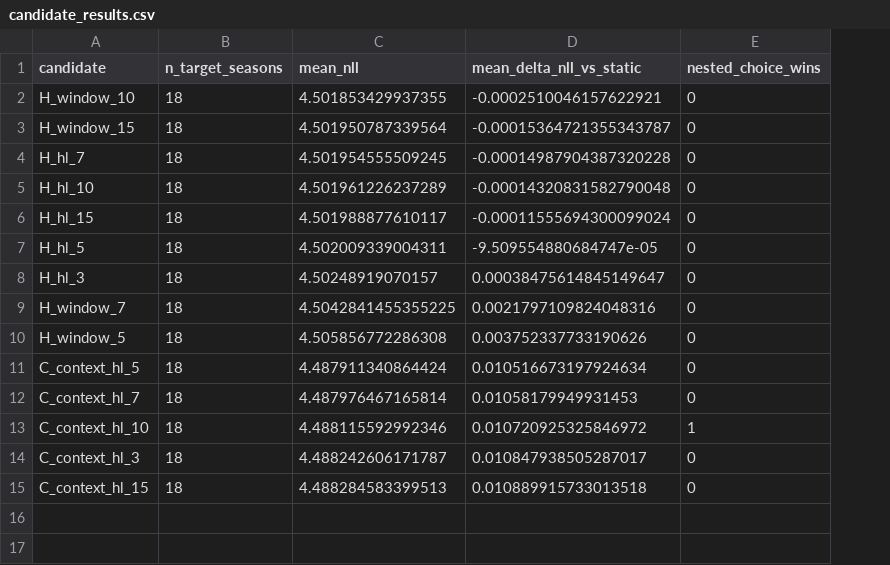
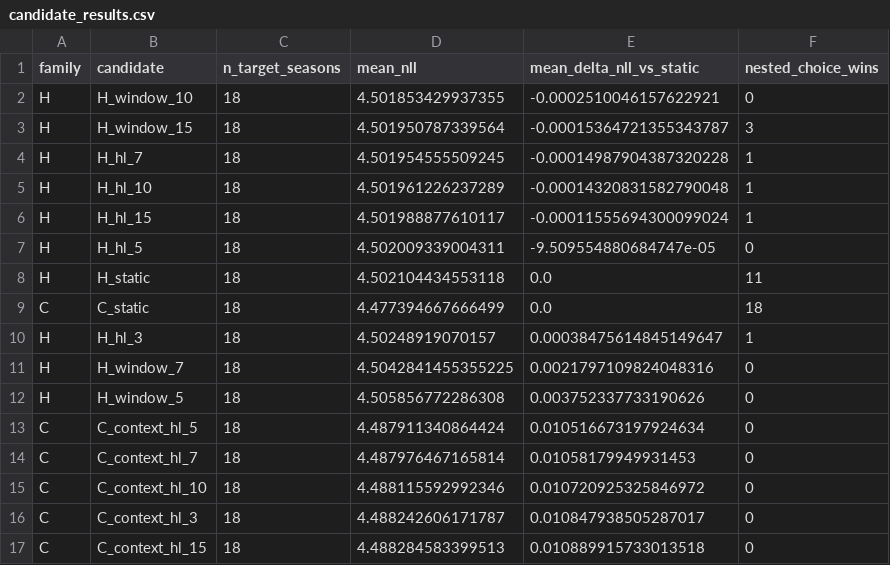
Before and after one commit to sirgippy/GippyRank4, a CSV file: data/processed/regime_stability/candidate_results.csv, drawn as a sheet; addresses are those after the commit; the diff names each change by its address in the sheet, - before the commit and + after, or states it on an @@ line.

```diff
--- a/data/processed/regime_stability/candidate_results.csv
+++ b/data/processed/regime_stability/candidate_results.csv
+column A (family), rows 2-7: all H; rows 10-17: H | H | H | C | C | C | C | C
-F3 (nested_choice_wins): 0
+F3 (nested_choice_wins): 3
-F4:F6 (nested_choice_wins): 0
+F4:F6 (nested_choice_wins): 1
+row 8: H | H_static | 18 | 4.502104434553118 | 0.0 | 11
+row 9: C | C_static | 18 | 4.477394667666499 | 0.0 | 18
-F10 (nested_choice_wins): 0
+F10 (nested_choice_wins): 1
-F15 (nested_choice_wins): 1
+F15 (nested_choice_wins): 0
```
Also changed, not shown: data/processed/regime_stability/decomposition_2025.csv, 6 other files.
